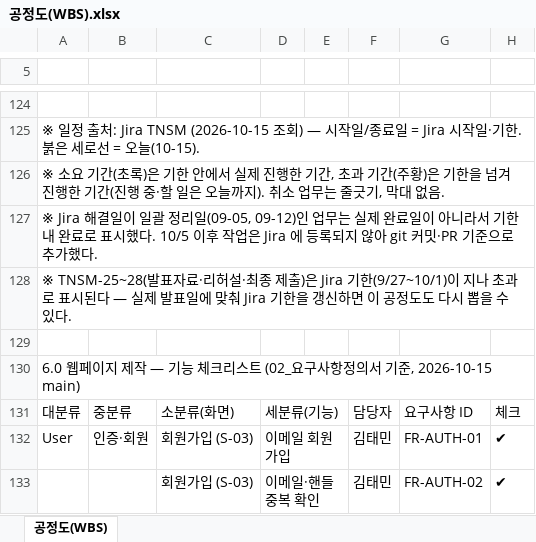
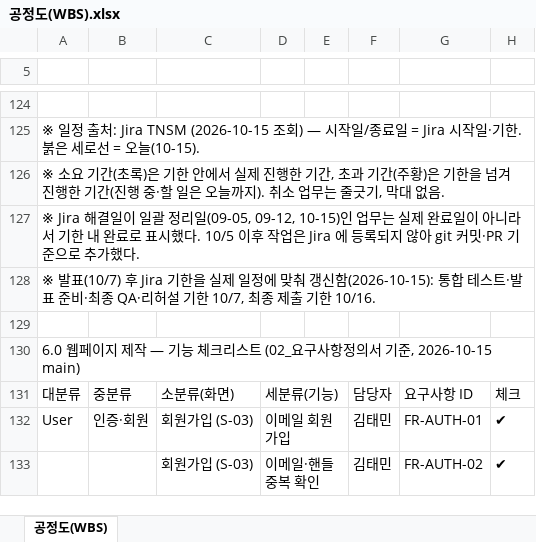
Before and after one commit to genuinekumquat/tanoshimi, an Excel workbook: tanoshimi/docs/공정도(WBS).xlsx, sheet 공정도(WBS), drawn as a sheet; only a part is shown, gaps mark what is left out; values as stored, in another font and other column widths than the file's, no cell formats; the diff covers the shown part only; the diff names each change by its address in the sheet, - before the commit and + after, or states it on an @@ line.

```diff
--- a/tanoshimi/docs/공정도(WBS).xlsx (sheet 공정도(WBS))
+++ b/tanoshimi/docs/공정도(WBS).xlsx (sheet 공정도(WBS))
-A127: …정리일(09-05, 09-12)인 업무…
+A127: …정리일(09-05, 09-12, 10-15)인 업무…
-A128: ※ TNSM-25~28(발표자료·리허설·최종 제출)은 Jira 기한(9/27~10/1)이 지나 초과로 표시된다 — 실제 발표일에 맞춰 Jira 기한을 갱신하면 이 공정도도 다시 뽑을 수 있다.
+A128: ※ 발표(10/7) 후 Jira 기한을 실제 일정에 맞춰 갱신함(2026-10-15): 통합 테스트·발표 준비·최종 QA·리허설 기한 10/7, 최종 제출 기한 10/16.
```
Also changed, not shown: 26 edited cells elsewhere in this sheet, cell formats.
